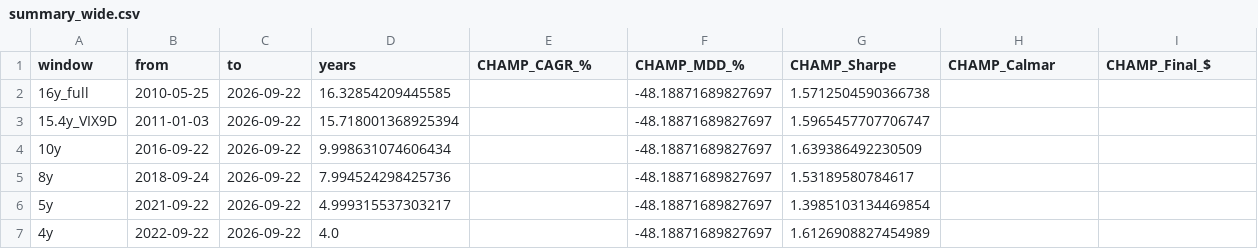
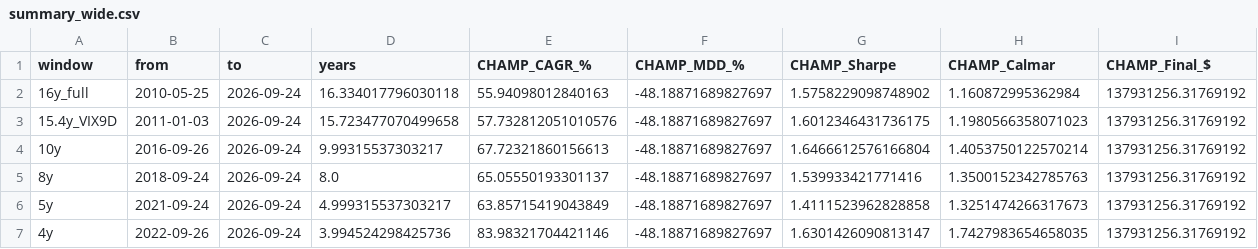
Before and after one commit to sunghakg/bube-v1-dashboard, a CSV file: data/champ_nomargin/summary_wide.csv, drawn as a sheet; only a part is shown; the diff covers the shown part only.

```diff
--- a/data/champ_nomargin/summary_wide.csv
+++ b/data/champ_nomargin/summary_wide.csv
@@ -1,7 +1,7 @@
 window,from,to,years,CHAMP_CAGR_%,CHAMP_MDD_%,CHAMP_Sharpe,CHAMP_Calmar,CHAMP_Final_$
-16y_full,2010-05-25,2026-09-22,16.32854209445585,,-48.18871689827697,1.5712504590366738,,
-15.4y_VIX9D,2011-01-03,2026-09-22,15.718001368925394,,-48.18871689827697,1.5965457707706747,,
-10y,2016-09-22,2026-09-22,9.998631074606434,,-48.18871689827697,1.639386492230509,,
-8y,2018-09-24,2026-09-22,7.994524298425736,,-48.18871689827697,1.53189580784617,,
-5y,2021-09-22,2026-09-22,4.999315537303217,,-48.18871689827697,1.3985103134469854,,
-4y,2022-09-22,2026-09-22,4.0,,-48.18871689827697,1.6126908827454989,,
+16y_full,2010-05-25,2026-09-24,16.334017796030118,55.94098012840163,-48.18871689827697,1.5758229098748902,1.160872995362984,137931256.31769192
+15.4y_VIX9D,2011-01-03,2026-09-24,15.723477070499658,57.732812051010576,-48.18871689827697,1.6012346431736175,1.1980566358071023,137931256.31769192
+10y,2016-09-26,2026-09-24,9.99315537303217,67.72321860156613,-48.18871689827697,1.6466612576166804,1.4053750122570214,137931256.31769192
+8y,2018-09-24,2026-09-24,8.0,65.05550193301137,-48.18871689827697,1.539933421771416,1.3500152342785763,137931256.31769192
+5y,2021-09-24,2026-09-24,4.999315537303217,63.85715419043849,-48.18871689827697,1.4111523962828858,1.3251474266317673,137931256.31769192
+4y,2022-09-26,2026-09-24,3.994524298425736,83.98321704421146,-48.18871689827697,1.6301426090813147,1.7427983654658035,137931256.31769192
```
Also changed, not shown: 20 edited cells elsewhere in this file, data/champ_nomargin/daily.csv, data/champ_nomargin/trades_champ.csv, 12 other files.
